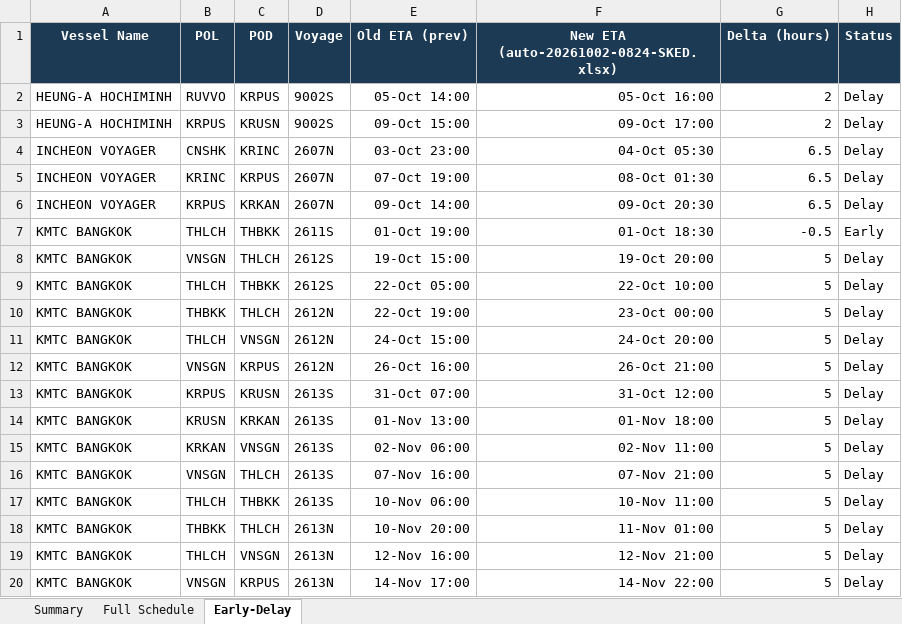
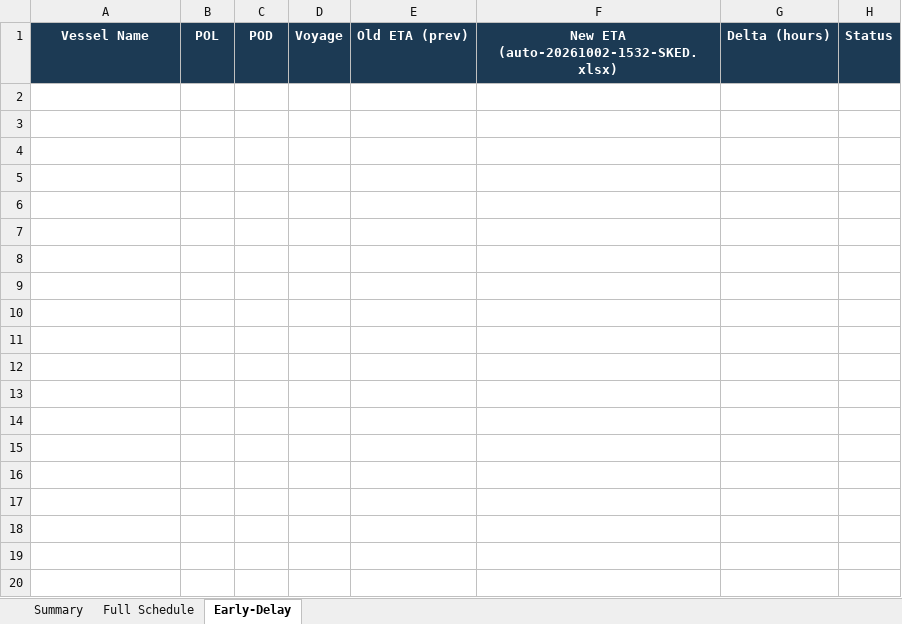
Before and after one commit to sirichai1265/heung-a-sked, an Excel workbook: Vessel Schedule.xlsx, sheet Early-Delay, drawn as a sheet; only a part is shown; values as stored, in another font and other column widths than the file's, no borders; the diff covers the shown part only; the diff names each change by its address in the sheet, - before the commit and + after, or states it on an @@ line.

```diff
--- a/Vessel Schedule.xlsx (sheet Early-Delay)
+++ b/Vessel Schedule.xlsx (sheet Early-Delay)
-F1: New ETA (auto-20261002-0824-SKED.xlsx)
+F1: New ETA (auto-20261002-1532-SKED.xlsx)
-row 2: HEUNG-A HOCHIMINH | RUVVO | KRPUS | 9002S | 05-Oct 14:00 | 05-Oct 16:00 | 2 | Delay
-row 3: HEUNG-A HOCHIMINH | KRPUS | KRUSN | 9002S | 09-Oct 15:00 | 09-Oct 17:00 | 2 | Delay
-row 4: INCHEON VOYAGER | CNSHK | KRINC | 2607N | 03-Oct 23:00 | 04-Oct 05:30 | 6.5 | Delay
-row 5: INCHEON VOYAGER | KRINC | KRPUS | 2607N | 07-Oct 19:00 | 08-Oct 01:30 | 6.5 | Delay
-row 6: INCHEON VOYAGER | KRPUS | KRKAN | 2607N | 09-Oct 14:00 | 09-Oct 20:30 | 6.5 | Delay
-row 7: KMTC BANGKOK | THLCH | THBKK | 2611S | 01-Oct 19:00 | 01-Oct 18:30 | -0.5 | Early
-row 8: KMTC BANGKOK | VNSGN | THLCH | 2612S | 19-Oct 15:00 | 19-Oct 20:00 | 5 | Delay
-row 9: KMTC BANGKOK | THLCH | THBKK | 2612S | 22-Oct 05:00 | 22-Oct 10:00 | 5 | Delay
-row 10: KMTC BANGKOK | THBKK | THLCH | 2612N | 22-Oct 19:00 | 23-Oct 00:00 | 5 | Delay
-row 11: KMTC BANGKOK | THLCH | VNSGN | 2612N | 24-Oct 15:00 | 24-Oct 20:00 | 5 | Delay
-row 12: KMTC BANGKOK | VNSGN | KRPUS | 2612N | 26-Oct 16:00 | 26-Oct 21:00 | 5 | Delay
-row 13: KMTC BANGKOK | KRPUS | KRUSN | 2613S | 31-Oct 07:00 | 31-Oct 12:00 | 5 | Delay
-row 14: KMTC BANGKOK | KRUSN | KRKAN | 2613S | 01-Nov 13:00 | 01-Nov 18:00 | 5 | Delay
-row 15: KMTC BANGKOK | KRKAN | VNSGN | 2613S | 02-Nov 06:00 | 02-Nov 11:00 | 5 | Delay
-row 16: KMTC BANGKOK | VNSGN | THLCH | 2613S | 07-Nov 16:00 | 07-Nov 21:00 | 5 | Delay
-row 17: KMTC BANGKOK | THLCH | THBKK | 2613S | 10-Nov 06:00 | 10-Nov 11:00 | 5 | Delay
-row 18: KMTC BANGKOK | THBKK | THLCH | 2613N | 10-Nov 20:00 | 11-Nov 01:00 | 5 | Delay
-row 19: KMTC BANGKOK | THLCH | VNSGN | 2613N | 12-Nov 16:00 | 12-Nov 21:00 | 5 | Delay
-row 20: KMTC BANGKOK | VNSGN | KRPUS | 2613N | 14-Nov 17:00 | 14-Nov 22:00 | 5 | Delay
```
Also changed, not shown: 75 removed rows elsewhere in this sheet, sheet Summary, sheet Full Schedule, sked_current.xlsx, 4 other files.
